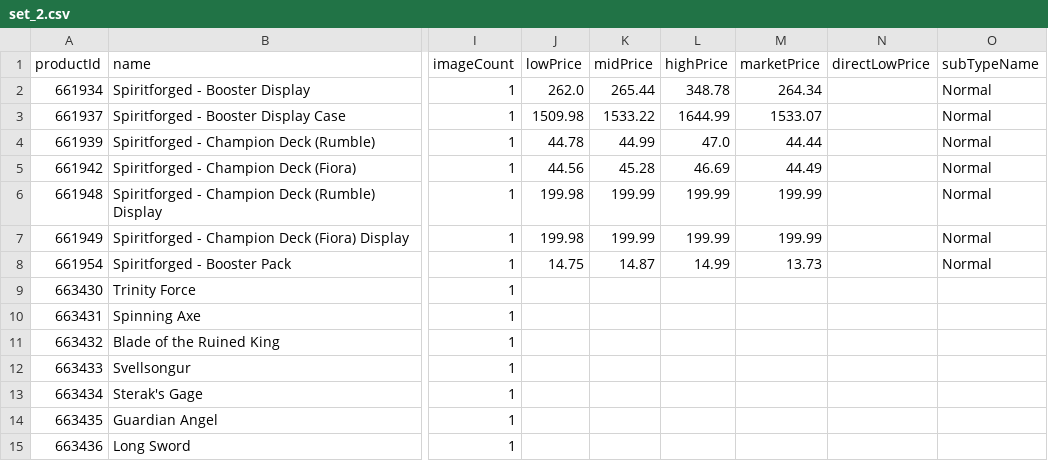
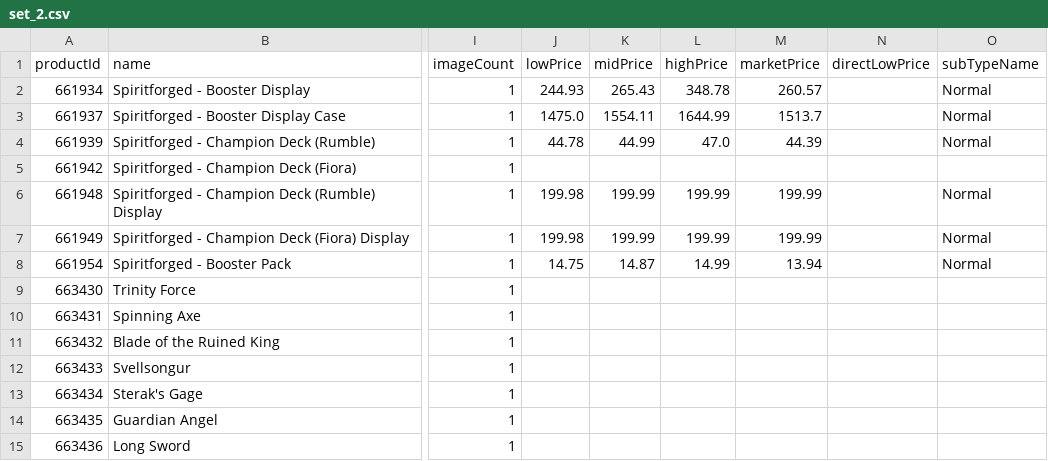
Before and after one commit to Max-Escaler/riftrades, a CSV file: public/price-guide/set_2.csv, drawn as a sheet; only a part is shown, gaps mark what is left out; the diff names each change by its address in the sheet, - before the commit and + after, or states it on an @@ line.

```diff
--- a/public/price-guide/set_2.csv
+++ b/public/price-guide/set_2.csv
-J2 (lowPrice): 262.0
+J2 (lowPrice): 244.93
-K2 (midPrice): 265.44
+K2 (midPrice): 265.43
-M2 (marketPrice): 264.34
+M2 (marketPrice): 260.57
-J3 (lowPrice): 1509.98
+J3 (lowPrice): 1475.0
-K3 (midPrice): 1533.22
+K3 (midPrice): 1554.11
-M3 (marketPrice): 1533.07
+M3 (marketPrice): 1513.7
-M4 (marketPrice): 44.44
+M4 (marketPrice): 44.39
-J5 (lowPrice): 44.56
+J5 (lowPrice): (empty)
-K5 (midPrice): 45.28
+K5 (midPrice): (empty)
-L5 (highPrice): 46.69
+L5 (highPrice): (empty)
-M5 (marketPrice): 44.49
+M5 (marketPrice): (empty)
-O5 (subTypeName): Normal
+O5 (subTypeName): (empty)
-M8 (marketPrice): 13.73
+M8 (marketPrice): 13.94
```
Also changed, not shown: public/price-guide/set_3.csv, public/price-guide/set_4.csv, 7 other files.
